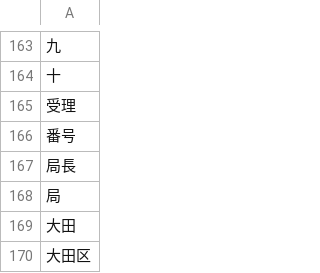
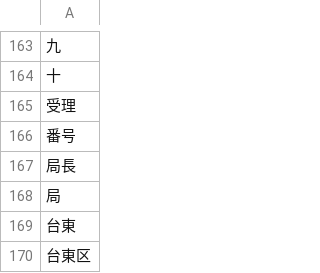
Before and after one commit to KenichiOkamuraJp/mieruca-tokyo-taito, a CSV file: data/exclusion.csv, drawn as a sheet; only a part is shown, gaps mark what is left out.

Commit message:
'20221220-taito-2'

```diff
--- a/data/exclusion.csv
+++ b/data/exclusion.csv
@@ -168,3 +168,3 @@
 "局"
-"大田"
-"大田区"
+"台東"
+"台東区"
```
